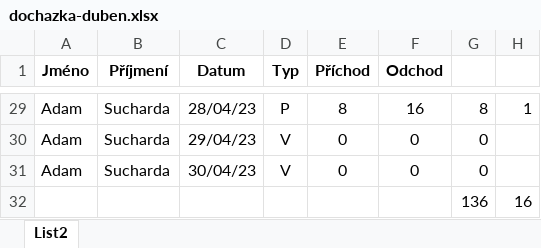
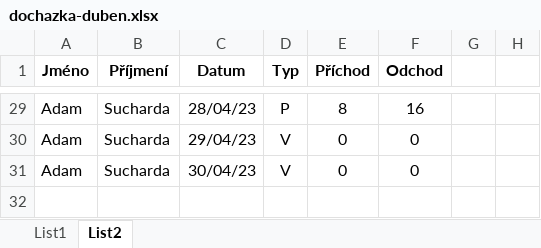
Before and after one commit to asuchardaa/Projekt, an Excel workbook: test_assets/dochazka-duben.xlsx, sheet List2, drawn as a sheet; only a part is shown, gaps mark what is left out; values as stored, in another font and other column widths than the file's, no borders; the diff covers the shown part only; the diff names each change by its address in the sheet, - before the commit and + after, or states it on an @@ line.

```diff
--- a/test_assets/dochazka-duben.xlsx (sheet List2)
+++ b/test_assets/dochazka-duben.xlsx (sheet List2)
+sheet tab: List1
-G29: 8
+G29: (empty)
-H29: 1
+H29: (empty)
-G30:G31: 0
+G30:G31: (empty)
-row 32:  |  |  |  |  |  | 136 | 16
```
Also changed, not shown: 42 edited cells elsewhere in this sheet, 3 other files.
